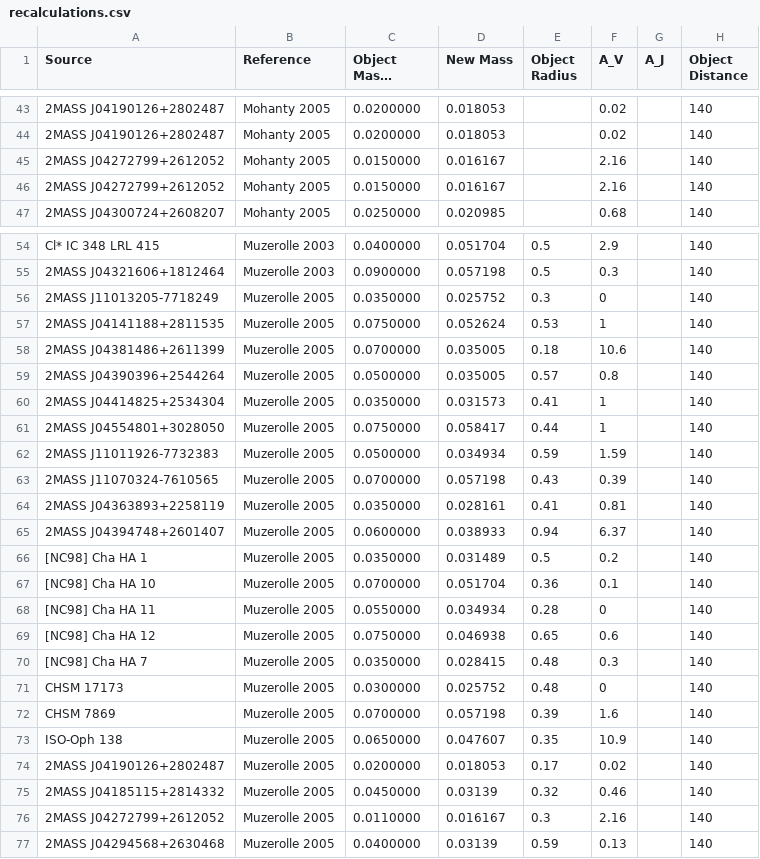
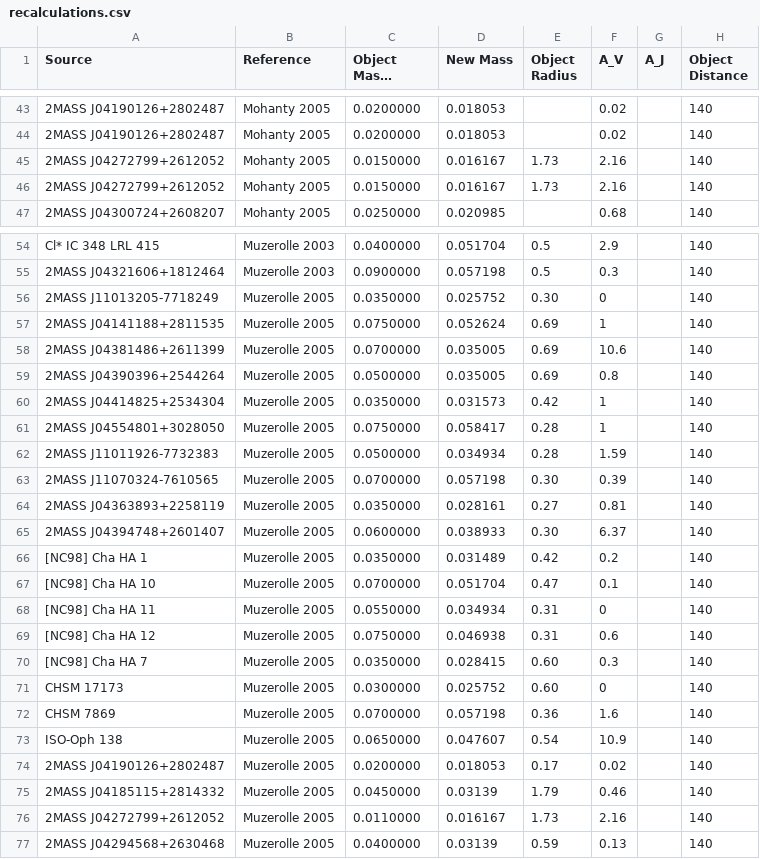
Before and after one commit to kfollette/Follette-group, a CSV file: AccDB/AccRates/recalculations.csv, drawn as a sheet; only a part is shown, gaps mark what is left out; long unchanged cells end in …; the diff covers the shown part only; the diff names each change by its address in the sheet, - before the commit and + after, or states it on an @@ line.

Commit message:
Update recalculations.csv

```diff
--- a/AccDB/AccRates/recalculations.csv
+++ b/AccDB/AccRates/recalculations.csv
-E45:E46 (Object Radius): (empty)
+E45:E46 (Object Radius): 1.73
-E56 (Object Radius): 0.3
+E56 (Object Radius): 0.30
-E57 (Object Radius): 0.53
+E57 (Object Radius): 0.69
-E58 (Object Radius): 0.18
+E58 (Object Radius): 0.69
-E59 (Object Radius): 0.57
+E59 (Object Radius): 0.69
-E60 (Object Radius): 0.41
+E60 (Object Radius): 0.42
-E61 (Object Radius): 0.44
+E61 (Object Radius): 0.28
-E62 (Object Radius): 0.59
+E62 (Object Radius): 0.28
-E63 (Object Radius): 0.43
+E63 (Object Radius): 0.30
-E64 (Object Radius): 0.41
+E64 (Object Radius): 0.27
-E65 (Object Radius): 0.94
+E65 (Object Radius): 0.30
-E66 (Object Radius): 0.5
+E66 (Object Radius): 0.42
-E67 (Object Radius): 0.36
+E67 (Object Radius): 0.47
-E68 (Object Radius): 0.28
+E68 (Object Radius): 0.31
-E69 (Object Radius): 0.65
+E69 (Object Radius): 0.31
-E70:E71 (Object Radius): 0.48
+E70:E71 (Object Radius): 0.60
-E72 (Object Radius): 0.39
+E72 (Object Radius): 0.36
-E73 (Object Radius): 0.35
+E73 (Object Radius): 0.54
-E75 (Object Radius): 0.32
+E75 (Object Radius): 1.79
-E76 (Object Radius): 0.3
+E76 (Object Radius): 1.73
```
Also changed, not shown: 4 added rows and 102 edited cells elsewhere in this file.
